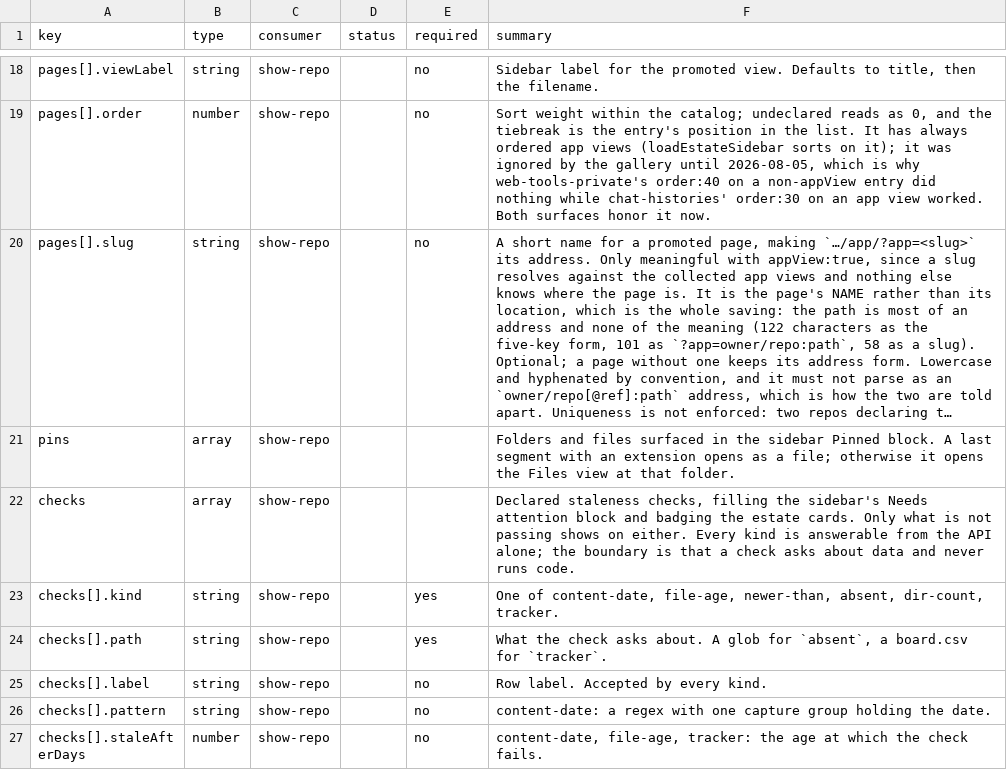
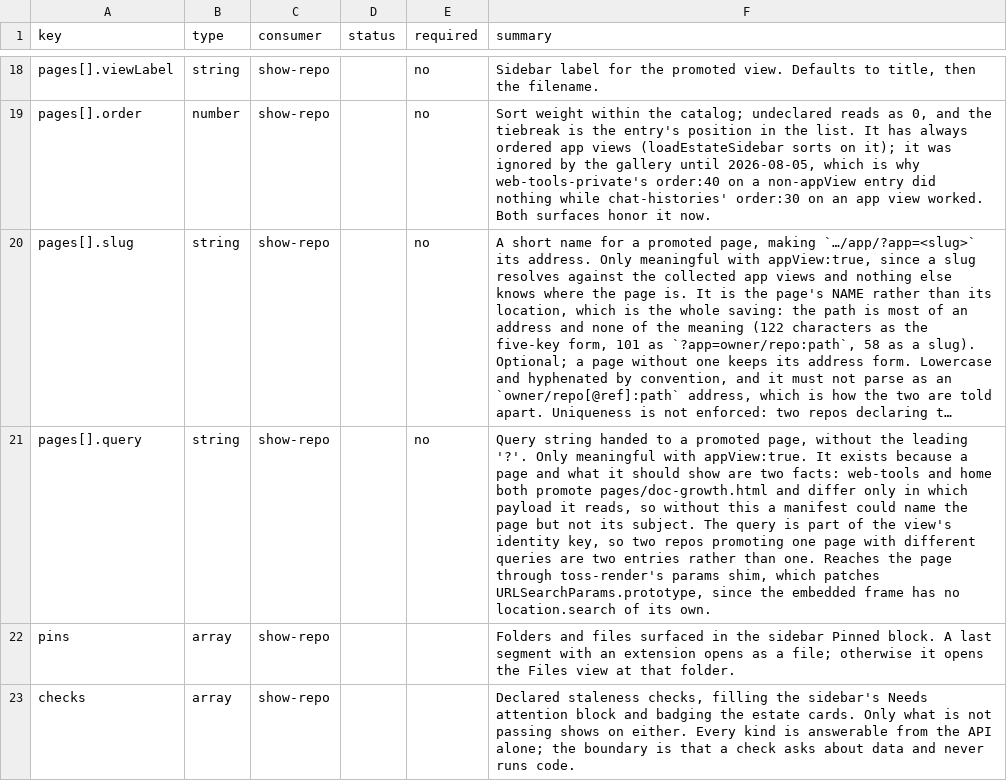
Before and after one commit to mehrlander/WebTools, a CSV file: docs/manifest-fields.csv, drawn as a sheet; only a part is shown, gaps mark what is left out; the shorter side is filled out with more unchanged rows; long unchanged cells end in …; the diff names each change by its address in the sheet, - before the commit and + after, or states it on an @@ line.

```diff
--- a/docs/manifest-fields.csv
+++ b/docs/manifest-fields.csv
+row 21: pages[].query | string | show-repo |  | no | Query string handed to a promoted page, without the leading '?'. Only meaningful with appView:true. It exists because a page and what it should show are two facts: web-tools and home both promote pages/doc-growth.html and differ only in which payload it reads, so without this a manifest could name the page but not its subject. The query is part of the view's identity key, so two repos promoting one page with different queries are two entries rather than one. Reaches the page through toss-render's params shim, which patches URLSearchParams.prototype, since the embedded frame has no location.search of its own.
```
Also changed, not shown: docs/docs.csv, docs/harness.csv, 6 other files.
